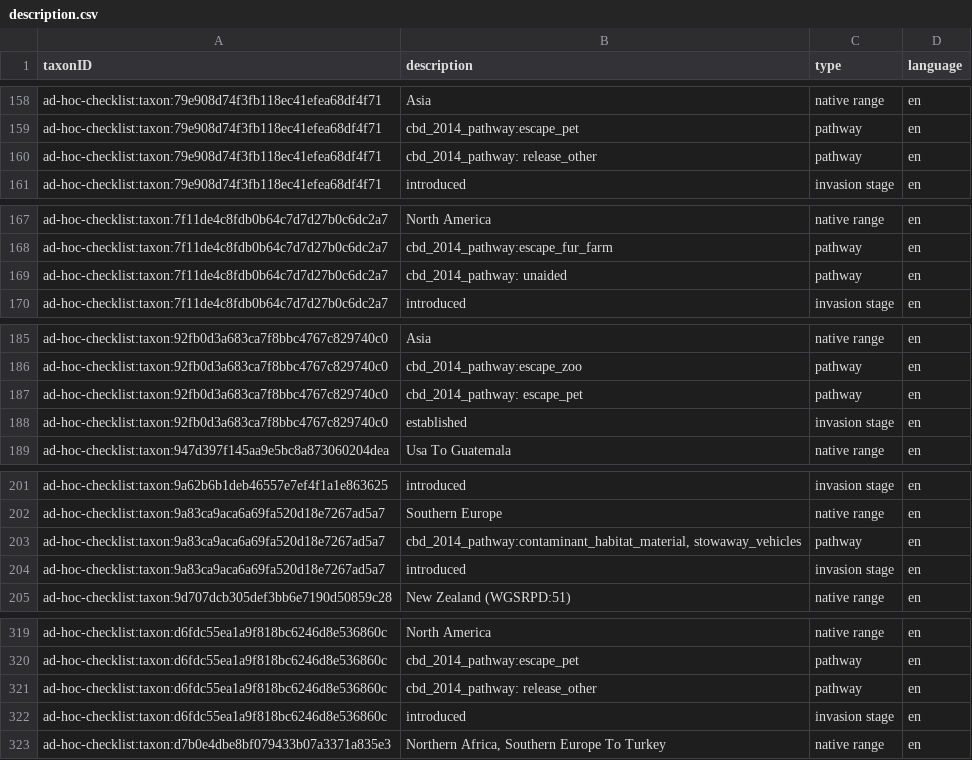
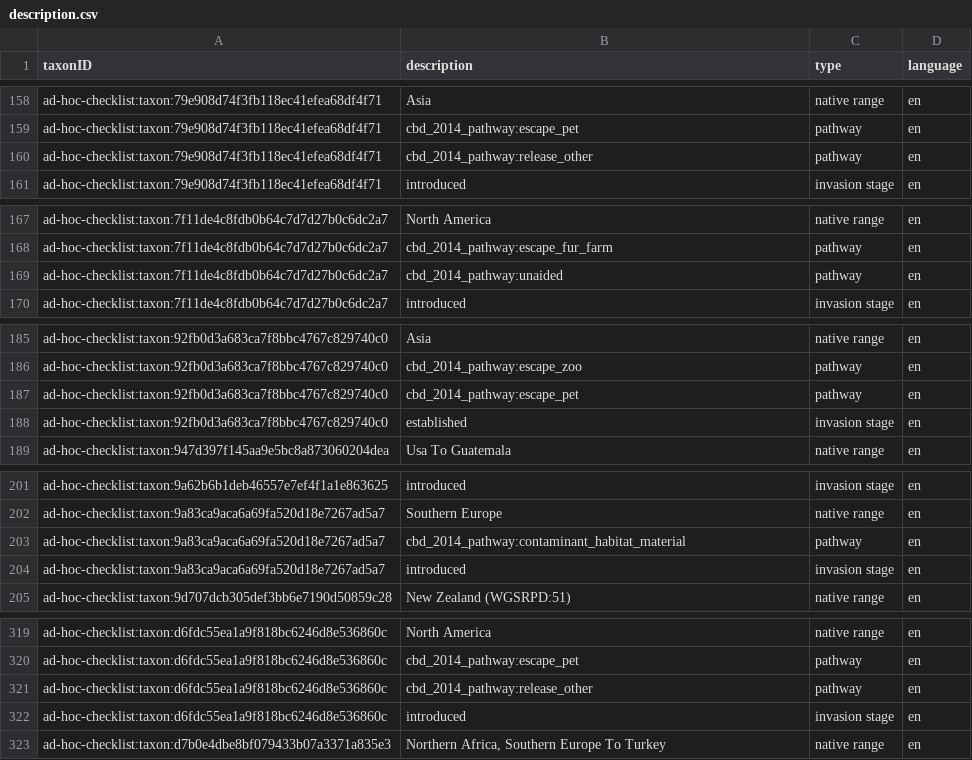
Before and after one commit to trias-project/ad-hoc-checklist, a CSV file: data/processed/description.csv, drawn as a sheet; only a part is shown, gaps mark what is left out; the diff covers the shown part only.

```diff
--- a/data/processed/description.csv
+++ b/data/processed/description.csv
@@ -160,2 +160,2 @@
-"ad-hoc-checklist:taxon:79e908d74f3fb118ec41efea68df4f71","cbd_2014_pathway: release_other","pathway","en"
+"ad-hoc-checklist:taxon:79e908d74f3fb118ec41efea68df4f71","cbd_2014_pathway:release_other","pathway","en"
 "ad-hoc-checklist:taxon:79e908d74f3fb118ec41efea68df4f71","introduced","invasion stage","en"
@@ -169,2 +169,2 @@
-"ad-hoc-checklist:taxon:7f11de4c8fdb0b64c7d7d27b0c6dc2a7","cbd_2014_pathway: unaided","pathway","en"
+"ad-hoc-checklist:taxon:7f11de4c8fdb0b64c7d7d27b0c6dc2a7","cbd_2014_pathway:unaided","pathway","en"
 "ad-hoc-checklist:taxon:7f11de4c8fdb0b64c7d7d27b0c6dc2a7","introduced","invasion stage","en"
@@ -187,2 +187,2 @@
-"ad-hoc-checklist:taxon:92fb0d3a683ca7f8bbc4767c829740c0","cbd_2014_pathway: escape_pet","pathway","en"
+"ad-hoc-checklist:taxon:92fb0d3a683ca7f8bbc4767c829740c0","cbd_2014_pathway:escape_pet","pathway","en"
 "ad-hoc-checklist:taxon:92fb0d3a683ca7f8bbc4767c829740c0","established","invasion stage","en"
@@ -202,3 +202,3 @@
 "ad-hoc-checklist:taxon:9a83ca9aca6a69fa520d18e7267ad5a7","Southern Europe","native range","en"
-"ad-hoc-checklist:taxon:9a83ca9aca6a69fa520d18e7267ad5a7","cbd_2014_pathway:contaminant_habitat_material, stowaway_vehicles","pathway","en"
+"ad-hoc-checklist:taxon:9a83ca9aca6a69fa520d18e7267ad5a7","cbd_2014_pathway:contaminant_habitat_material","pathway","en"
 "ad-hoc-checklist:taxon:9a83ca9aca6a69fa520d18e7267ad5a7","introduced","invasion stage","en"
@@ -321,2 +321,2 @@
-"ad-hoc-checklist:taxon:d6fdc55ea1a9f818bc6246d8e536860c","cbd_2014_pathway: release_other","pathway","en"
+"ad-hoc-checklist:taxon:d6fdc55ea1a9f818bc6246d8e536860c","cbd_2014_pathway:release_other","pathway","en"
 "ad-hoc-checklist:taxon:d6fdc55ea1a9f818bc6246d8e536860c","introduced","invasion stage","en"
```
Also changed, not shown: 7 edited cells elsewhere in this file, data/processed/references.csv, 1 other file.
